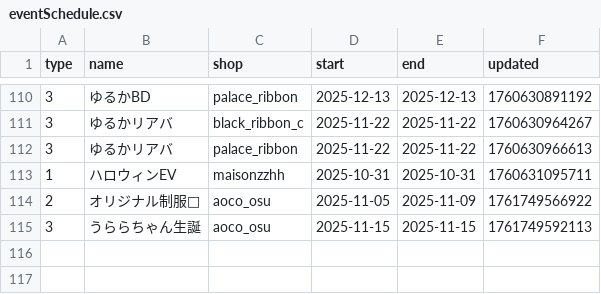
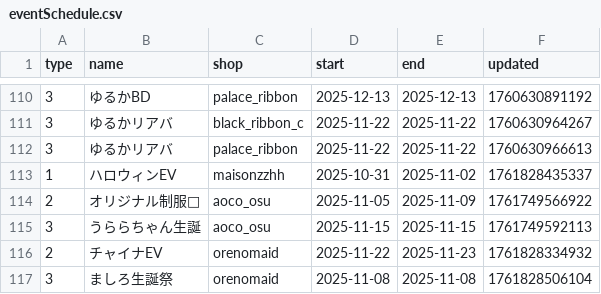
Before and after one commit to c890904/cafeSchedule, a CSV file: eventSchedule.csv, drawn as a sheet; only a part is shown, gaps mark what is left out.

```diff
--- a/eventSchedule.csv
+++ b/eventSchedule.csv
@@ -112,4 +112,6 @@ type,name,shop,start,end,updated
 3,ゆるかリアバ,palace_ribbon,2025-11-22,2025-11-22,1760630966613
-1,ハロウィンEV,maisonzzhh,2025-10-31,2025-10-31,1760631095711
+1,ハロウィンEV,maisonzzhh,2025-10-31,2025-11-02,1761828435337
 2,オリジナル制服🪼,aoco_osu,2025-11-05,2025-11-09,1761749566922
 3,うららちゃん生誕,aoco_osu,2025-11-15,2025-11-15,1761749592113
+2,チャイナEV,orenomaid,2025-11-22,2025-11-23,1761828334932
+3,ましろ生誕祭,orenomaid,2025-11-08,2025-11-08,1761828506104
```
Also changed, not shown: schedule.csv.
